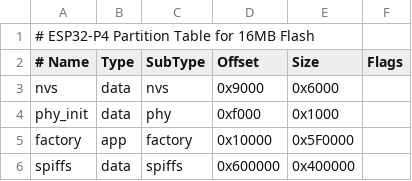
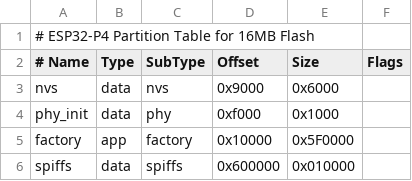
Before and after one commit to mz1874/play_mp3_control, a CSV file: partitions.csv, drawn as a sheet.

```diff
--- a/partitions.csv
+++ b/partitions.csv
@@ -5,2 +5,2 @@ phy_init, data, phy,     0xf000,    0x1000,
 factory,  app,  factory, 0x10000,   0x5F0000,
-spiffs,   data, spiffs,  0x600000,  0x400000,
+spiffs,   data, spiffs,  0x600000,  0x010000,
```
Also changed, not shown: 4 other files.
